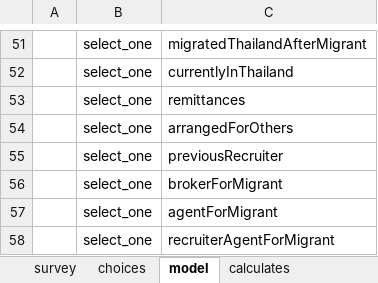
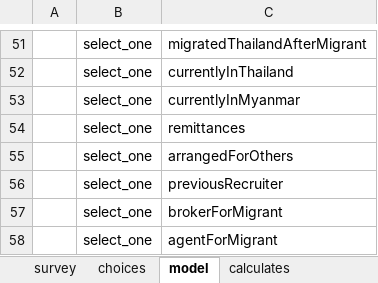
Before and after one commit to feature-creature/egocentric-labour-migration, an Excel workbook: tables/actor/forms/actor/actor.xlsx, sheet model, drawn as a sheet; only a part is shown, gaps mark what is left out; the shorter side is filled out with more unchanged rows; values as stored, in another font and other column widths than the file's, no borders; the diff names each change by its address in the sheet, - before the commit and + after, or states it on an @@ line.

Commit message:
add currently in myanmar

```diff
--- a/tables/actor/forms/actor/actor.xlsx (sheet model)
+++ b/tables/actor/forms/actor/actor.xlsx (sheet model)
+row 53:  | select_one | currentlyInMyanmar
```
Also changed, not shown: tables/actor/forms/ngo/ngo.xlsx, 2 other files.
